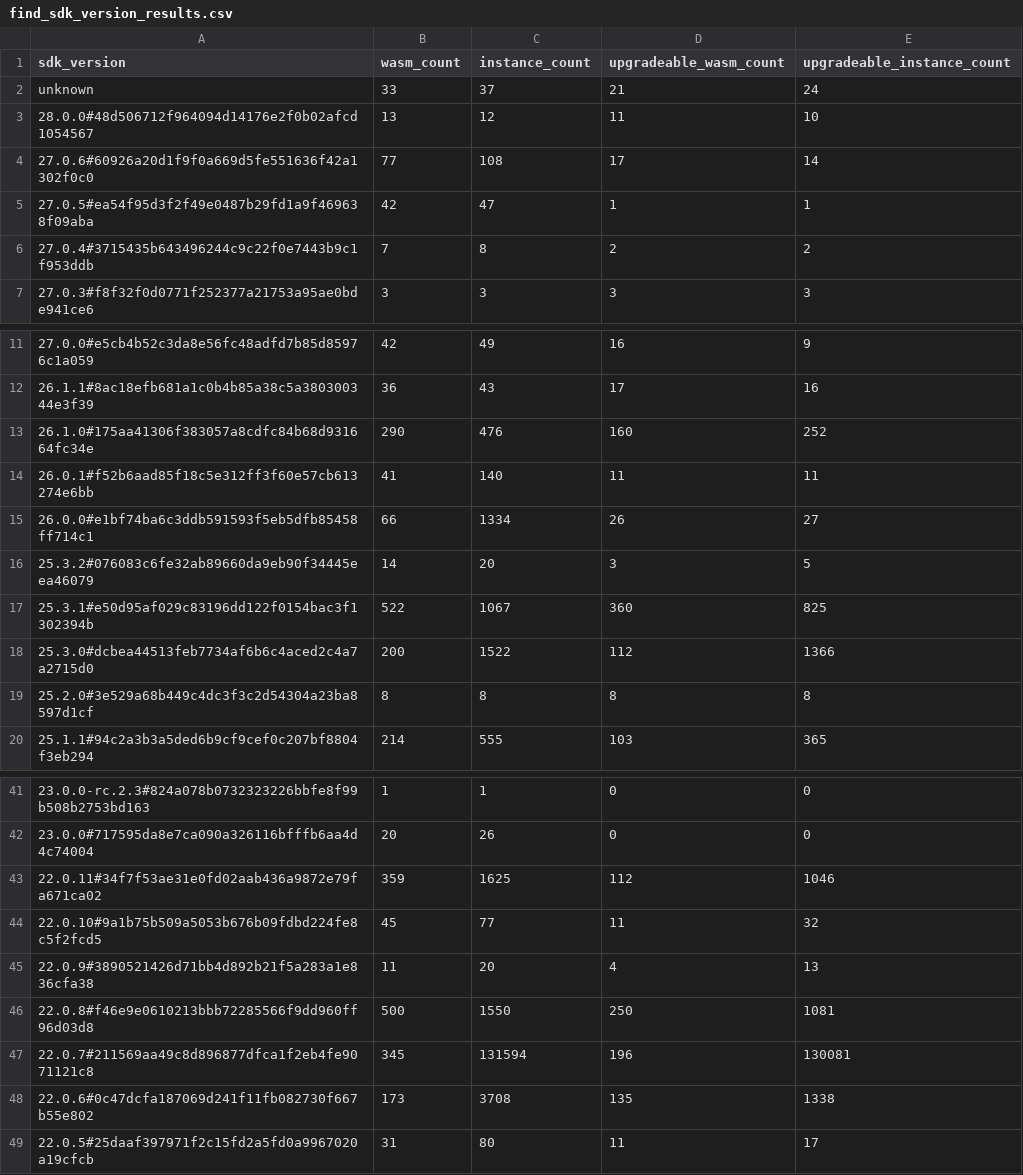
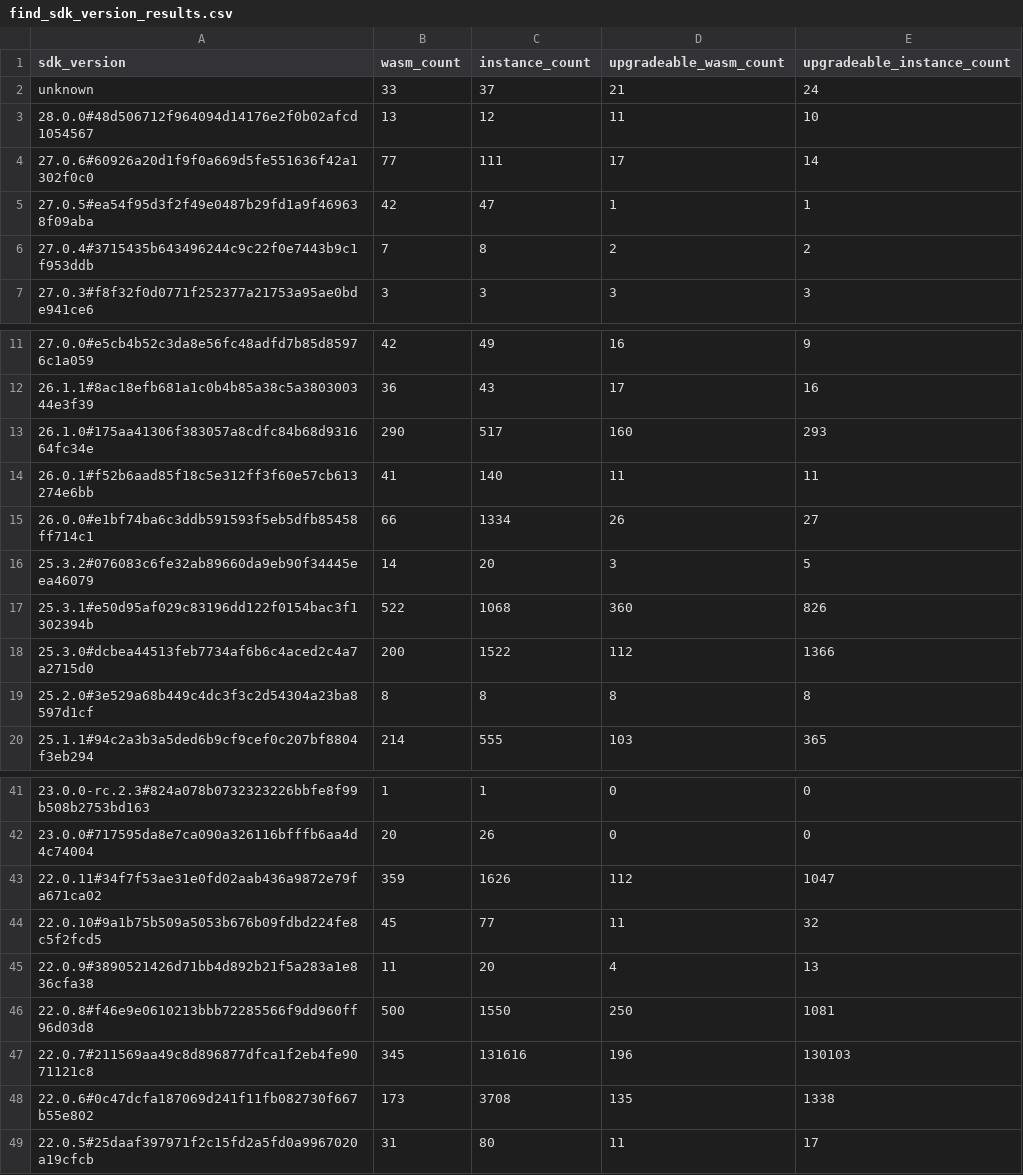
Before and after one commit to stellar-experimental/contract-wasms, a CSV file: analysis/find_sdk_version_results.csv, drawn as a sheet; only a part is shown, gaps mark what is left out.

```diff
--- a/analysis/find_sdk_version_results.csv
+++ b/analysis/find_sdk_version_results.csv
@@ -3,3 +3,3 @@ unknown,33,37,21,24
 28.0.0#48d506712f964094d14176e2f0b02afcd1054567,13,12,11,10
-27.0.6#60926a20d1f9f0a669d5fe551636f42a1302f0c0,77,108,17,14
+27.0.6#60926a20d1f9f0a669d5fe551636f42a1302f0c0,77,111,17,14
 27.0.5#ea54f95d3f2f49e0487b29fd1a9f469638f09aba,42,47,1,1
@@ -12,3 +12,3 @@ unknown,33,37,21,24
 26.1.1#8ac18efb681a1c0b4b85a38c5a380300344e3f39,36,43,17,16
-26.1.0#175aa41306f383057a8cdfc84b68d931664fc34e,290,476,160,252
+26.1.0#175aa41306f383057a8cdfc84b68d931664fc34e,290,517,160,293
 26.0.1#f52b6aad85f18c5e312ff3f60e57cb613274e6bb,41,140,11,11
@@ -16,3 +16,3 @@ unknown,33,37,21,24
 25.3.2#076083c6fe32ab89660da9eb90f34445eea46079,14,20,3,5
-25.3.1#e50d95af029c83196dd122f0154bac3f1302394b,522,1067,360,825
+25.3.1#e50d95af029c83196dd122f0154bac3f1302394b,522,1068,360,826
 25.3.0#dcbea44513feb7734af6b6c4aced2c4a7a2715d0,200,1522,112,1366
@@ -42,3 +42,3 @@ unknown,33,37,21,24
 23.0.0#717595da8e7ca090a326116bfffb6aa4d4c74004,20,26,0,0
-22.0.11#34f7f53ae31e0fd02aab436a9872e79fa671ca02,359,1625,112,1046
+22.0.11#34f7f53ae31e0fd02aab436a9872e79fa671ca02,359,1626,112,1047
 22.0.10#9a1b75b509a5053b676b09fdbd224fe8c5f2fcd5,45,77,11,32
@@ -46,3 +46,3 @@ unknown,33,37,21,24
 22.0.8#f46e9e0610213bbb72285566f9dd960ff96d03d8,500,1550,250,1081
-22.0.7#211569aa49c8d896877dfca1f2eb4fe9071121c8,345,131594,196,130081
+22.0.7#211569aa49c8d896877dfca1f2eb4fe9071121c8,345,131616,196,130103
 22.0.6#0c47dcfa187069d241f11fb082730f667b55e802,173,3708,135,1338
```
Also changed, not shown: analysis/count_instances_per_wasm.csv, analysis/find_error_name_collision_with_sdk_results.csv, 8 other files.
